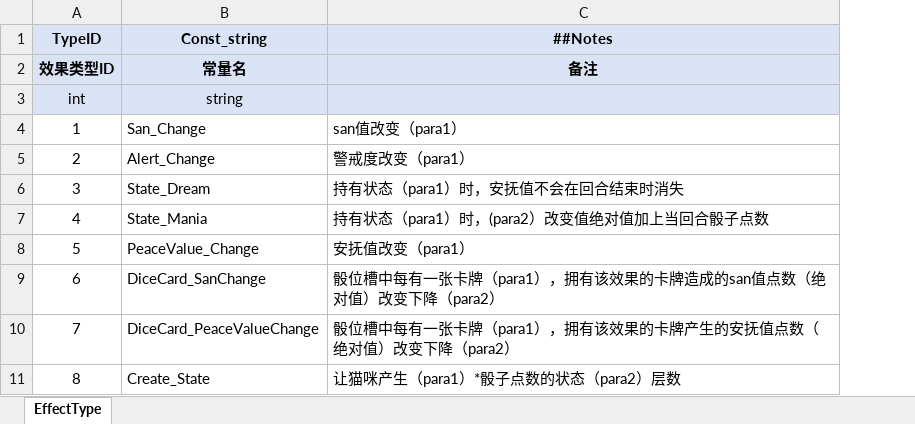
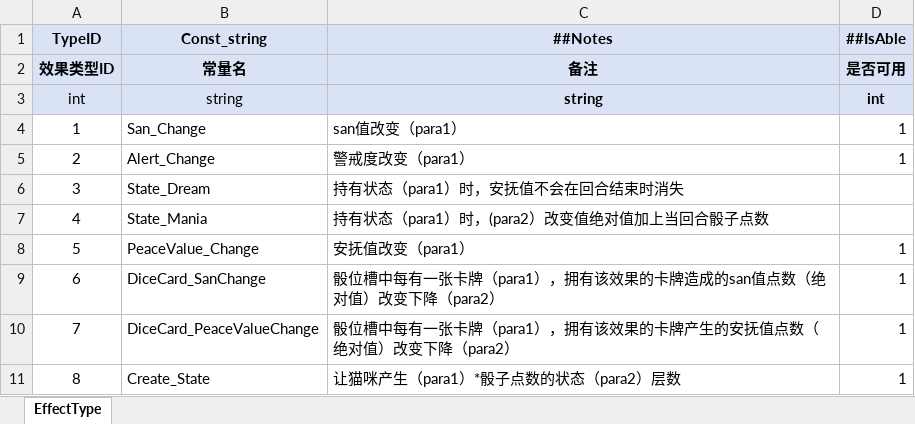
Before and after one commit to polo-pie/BOOOMpolo, an Excel workbook: OriginTable/EffectType.xlsx, sheet EffectType, drawn as a sheet; only a part is shown; values as stored, in another font and other column widths than the file's, no borders; the diff names each change by its address in the sheet, - before the commit and + after, or states it on an @@ line.

```diff
--- a/OriginTable/EffectType.xlsx (sheet EffectType)
+++ b/OriginTable/EffectType.xlsx (sheet EffectType)
+column D (##IsAble), rows 2-11: 是否可用 | int | 1 | 1 |  |  | 1 | 1 | 1 | 1
-C3 (##Notes): (empty)
+C3 (##Notes): string
```
Also changed, not shown: OriginTable/Card.xlsx, OriginTable/CardEffect.xlsx, 12 other files.
